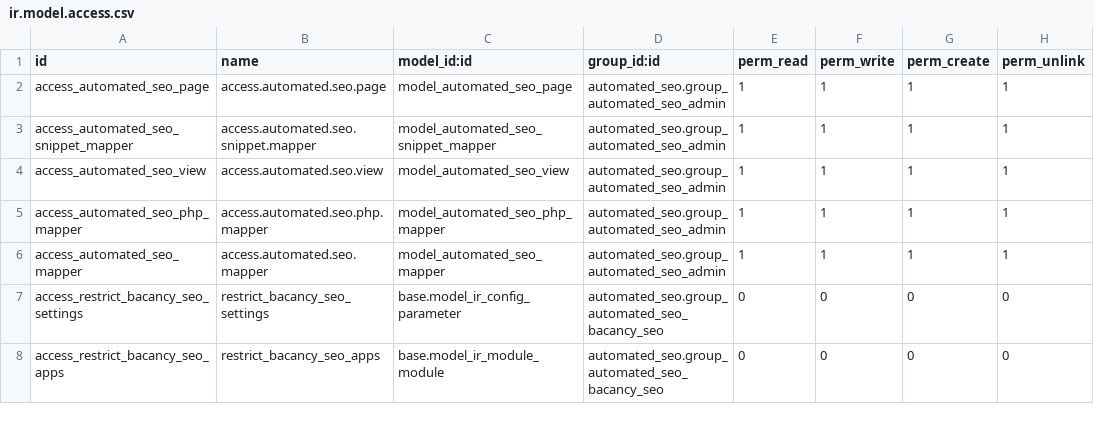
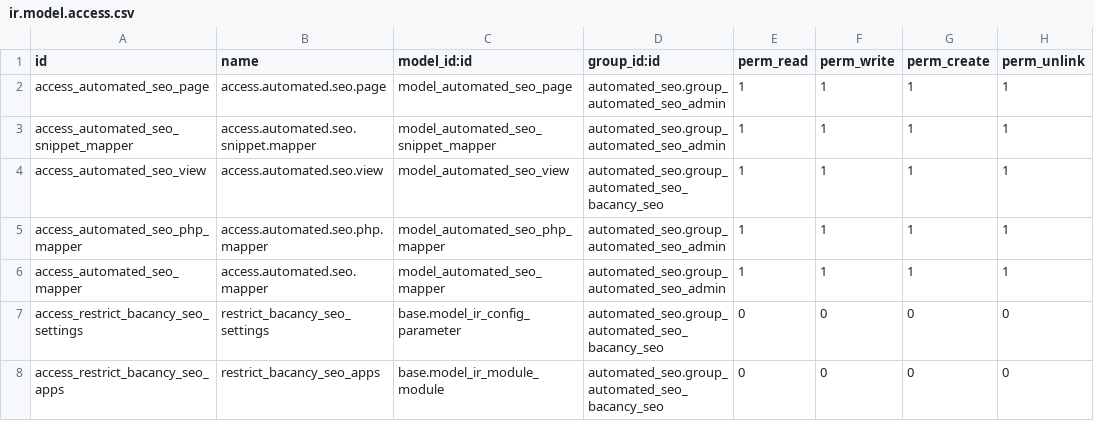
Before and after one commit to DarshBac17/automed_seo, a CSV file: custom_addons/automated_seo/security/ir.model.access.csv, drawn as a sheet.

Commit message:
Change security policy

```diff
--- a/custom_addons/automated_seo/security/ir.model.access.csv
+++ b/custom_addons/automated_seo/security/ir.model.access.csv
@@ -3,3 +3,3 @@ access_automated_seo_page,access.automated.seo.page,model_automated_seo_page,aut
 access_automated_seo_snippet_mapper,access.automated.seo.snippet.mapper,model_automated_seo_snippet_mapper,automated_seo.group_automated_seo_admin,1,1,1,1
-access_automated_seo_view,access.automated.seo.view,model_automated_seo_view,automated_seo.group_automated_seo_admin,1,1,1,1
+access_automated_seo_view,access.automated.seo.view,model_automated_seo_view,automated_seo.group_automated_seo_bacancy_seo,1,1,1,1
 access_automated_seo_php_mapper,access.automated.seo.php.mapper,model_automated_seo_php_mapper,automated_seo.group_automated_seo_admin,1,1,1,1
```
Also changed, not shown: 1 other file.
